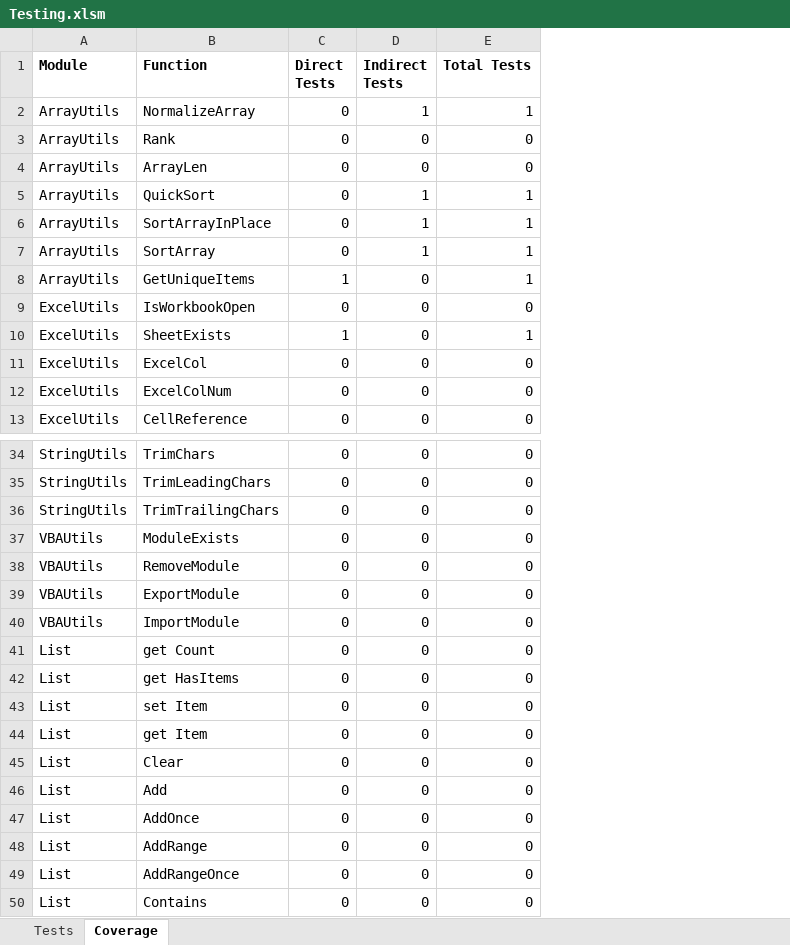
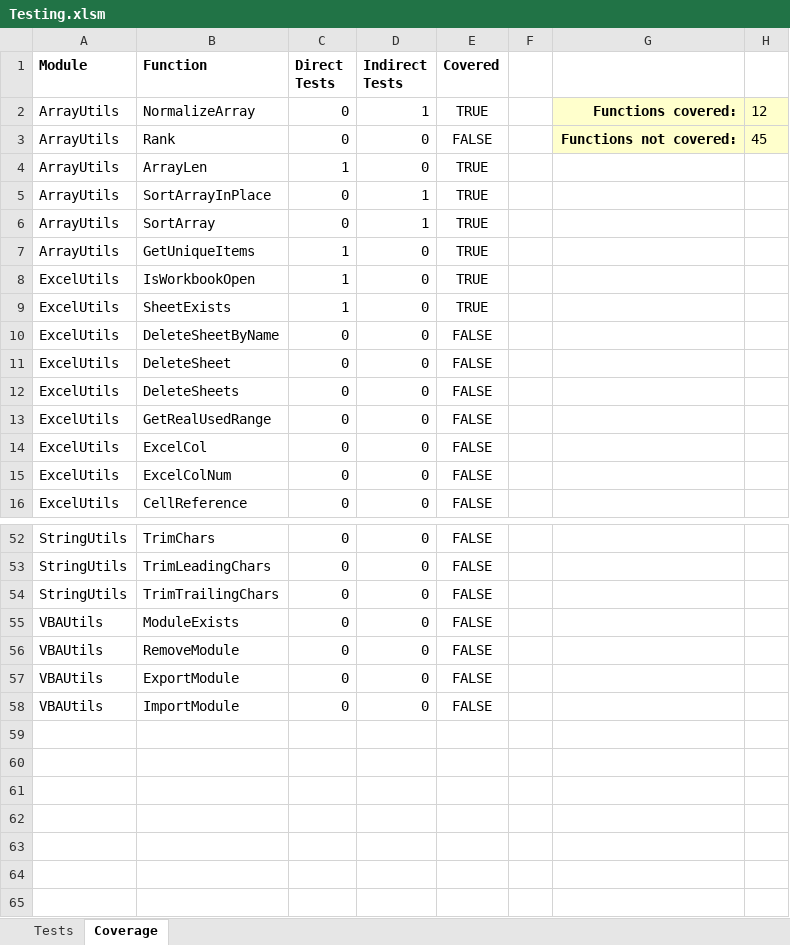
Before and after one commit to nylen/vba-common-library, an Excel workbook: Testing.xlsm, sheet Coverage, drawn as a sheet; only a part is shown, gaps mark what is left out; values as stored, in another font and other column widths than the file's, no borders; conditional formats and table styles not drawn; removed rows and columns are numbered as before the commit, all else as after; the diff covers the shown part only; the diff names each change by its address in the sheet, - before the commit and + after, or states it on an @@ line.

Commit message:
Update testing structure
 - Show more test results, including list of failed tests and coverage
   stats
 - Calculate correct list of methods each time tests are run

```diff
--- a/Testing.xlsm (sheet Coverage)
+++ b/Testing.xlsm (sheet Coverage)
-column E (Total Tests), rows 2-4: 1 | 0 | 0; rows 6-13: 1 | 1 | 1 | 0 | 1 | 0 | 0 | 0; rows 34-40: all 0
+column E (Covered), rows 2-9: TRUE | FALSE | TRUE | TRUE | TRUE | TRUE | TRUE | TRUE; rows 14-16: all FALSE; rows 52-58: all FALSE
+column F, empty
+column G, rows 2-3: Functions covered: | Functions not covered:
+column H, rows 2-3: 12 | 45
-C4 (Direct Tests): 0
+C4 (Direct Tests): 1
-row 5: ArrayUtils | QuickSort | 0 | 1 | 1
-C8 (Direct Tests): 0
+C8 (Direct Tests): 1
+row 10: ExcelUtils | DeleteSheetByName | 0 | 0 | FALSE
+row 11: ExcelUtils | DeleteSheet | 0 | 0 | FALSE
+row 12: ExcelUtils | DeleteSheets | 0 | 0 | FALSE
+row 13: ExcelUtils | GetRealUsedRange | 0 | 0 | FALSE
-row 41: List | get Count | 0 | 0 | 0
-row 42: List | get HasItems | 0 | 0 | 0
-row 43: List | set Item | 0 | 0 | 0
-row 44: List | get Item | 0 | 0 | 0
-row 45: List | Clear | 0 | 0 | 0
-row 46: List | Add | 0 | 0 | 0
-row 47: List | AddOnce | 0 | 0 | 0
-row 48: List | AddRange | 0 | 0 | 0
-row 49: List | AddRangeOnce | 0 | 0 | 0
-row 50: List | Contains | 0 | 0 | 0
```
Also changed, not shown: 15 added rows and 2 edited cells elsewhere in this sheet, sheet Tests, formulas that keep their value, 1 other file.
